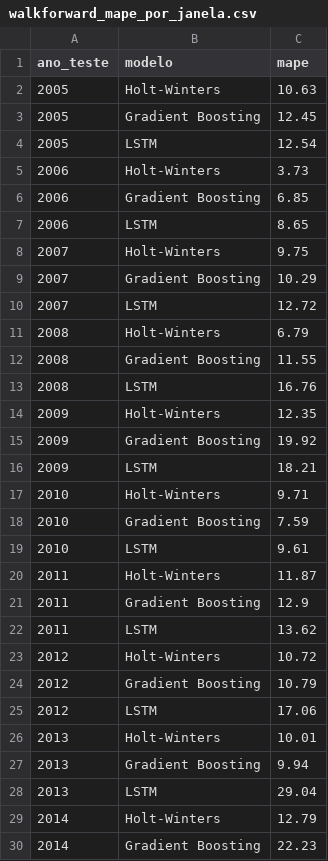
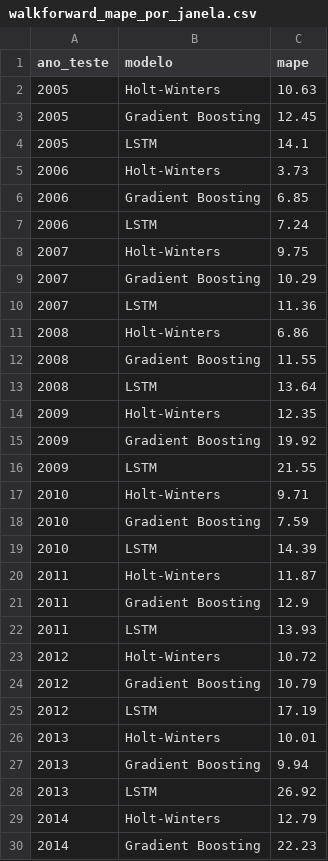
Before and after one commit to dilsoneir-dev/Mercado_Energia_B3_Celesc, a CSV file: data/processed/walkforward_mape_por_janela.csv, drawn as a sheet; only a part is shown; the diff covers the shown part only.

```diff
--- a/data/processed/walkforward_mape_por_janela.csv
+++ b/data/processed/walkforward_mape_por_janela.csv
@@ -3,27 +3,27 @@ ano_teste,modelo,mape
 2005,Gradient Boosting,12.45
-2005,LSTM,12.54
+2005,LSTM,14.1
 2006,Holt-Winters,3.73
 2006,Gradient Boosting,6.85
-2006,LSTM,8.65
+2006,LSTM,7.24
 2007,Holt-Winters,9.75
 2007,Gradient Boosting,10.29
-2007,LSTM,12.72
-2008,Holt-Winters,6.79
+2007,LSTM,11.36
+2008,Holt-Winters,6.86
 2008,Gradient Boosting,11.55
-2008,LSTM,16.76
+2008,LSTM,13.64
 2009,Holt-Winters,12.35
 2009,Gradient Boosting,19.92
-2009,LSTM,18.21
+2009,LSTM,21.55
 2010,Holt-Winters,9.71
 2010,Gradient Boosting,7.59
-2010,LSTM,9.61
+2010,LSTM,14.39
 2011,Holt-Winters,11.87
 2011,Gradient Boosting,12.9
-2011,LSTM,13.62
+2011,LSTM,13.93
 2012,Holt-Winters,10.72
 2012,Gradient Boosting,10.79
-2012,LSTM,17.06
+2012,LSTM,17.19
 2013,Holt-Winters,10.01
 2013,Gradient Boosting,9.94
-2013,LSTM,29.04
+2013,LSTM,26.92
 2014,Holt-Winters,12.79
```
Also changed, not shown: 22 edited cells elsewhere in this file, 11 other files.
